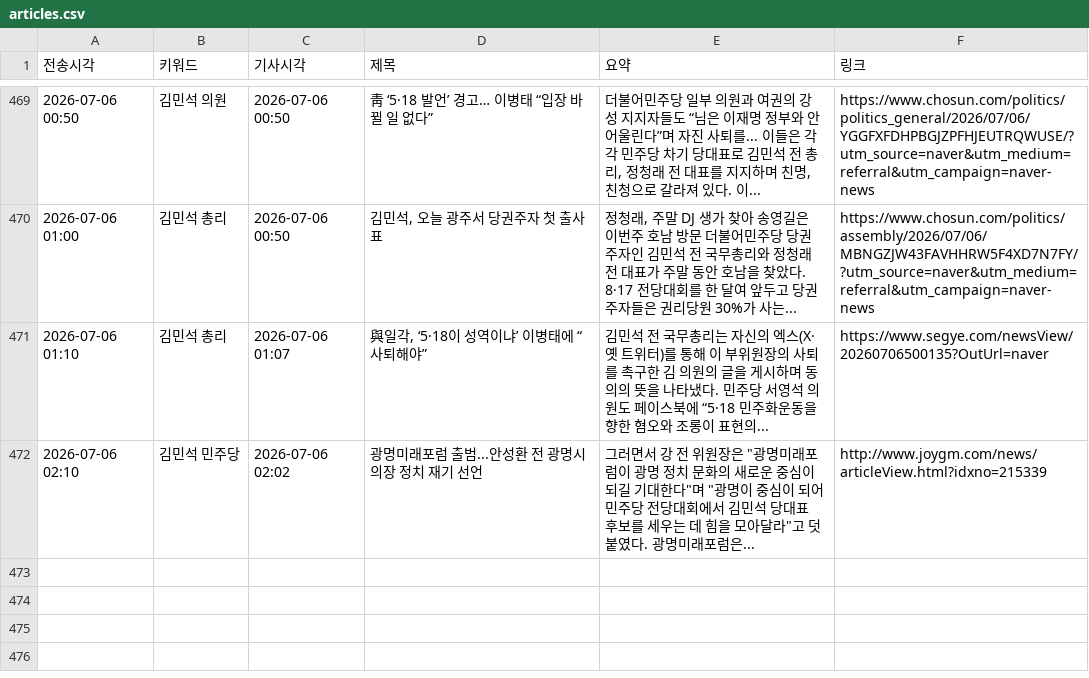
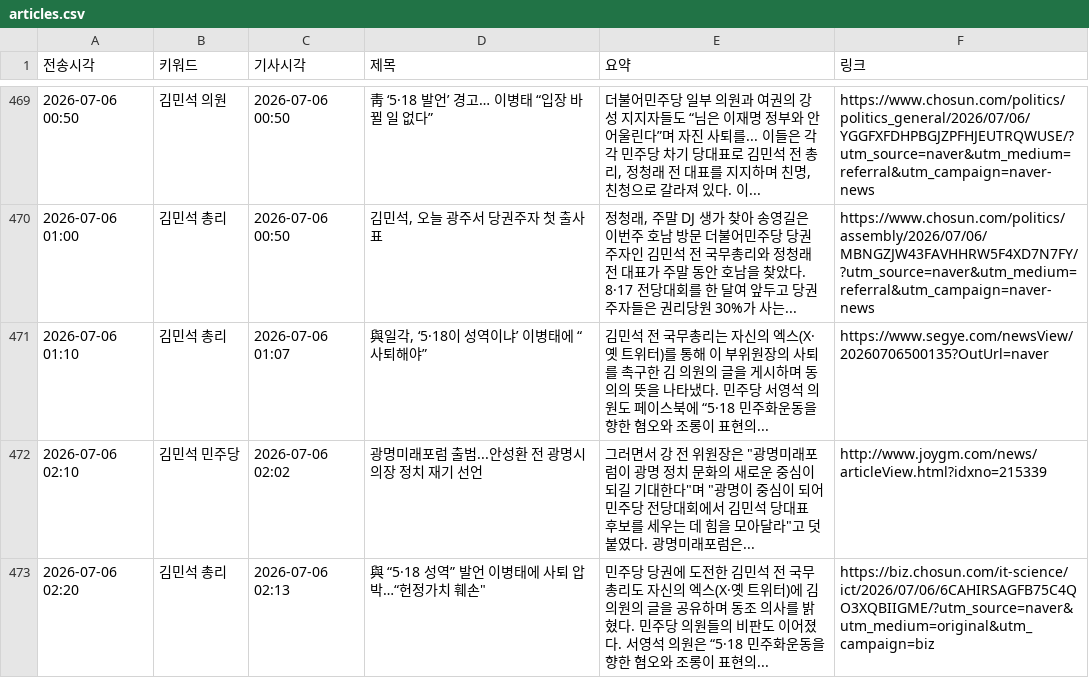
Before and after one commit to linphyca-sys/telegram-news-bot, a CSV file: articles.csv, drawn as a sheet; only a part is shown, gaps mark what is left out.

```diff
--- a/articles.csv
+++ b/articles.csv
@@ -472 +472,2 @@
 2026-07-06 02:10,김민석 민주당,2026-07-06 02:02,광명미래포럼 출범...안성환 전 광명시의장 정치 재기 선언,"그러면서 강 전 위원장은 ""광명미래포럼이 광명 정치 문화의 새로운 중심이 되길 기대한다""며 ""광명이 중심이 되어 민주당 전당대회에서 김민석 당대표 후보를 세우는 데 힘을 모아달라""고 덧붙였다. 광명미래포럼은...",http://www.joygm.com/news/articleView.html?idxno=215339
+2026-07-06 02:20,김민석 총리,2026-07-06 02:13,"與 “5·18 성역” 발언 이병태에 사퇴 압박…“헌정가치 훼손""",민주당 당권에 도전한 김민석 전 국무총리도 자신의 엑스(X·옛 트위터)에 김 의원의 글을 공유하며 동조 의사를 밝혔다. 민주당 의원들의 비판도 이어졌다. 서영석 의원은 “5·18 민주화운동을 향한 혐오와 조롱이 표현의...,https://biz.chosun.com/it-science/ict/2026/07/06/6CAHIRSAGFB75C4QO3XQBIIGME/?utm_source=naver&utm_medium=original&utm_campaign=biz
```
Also changed, not shown: 1 other file.
